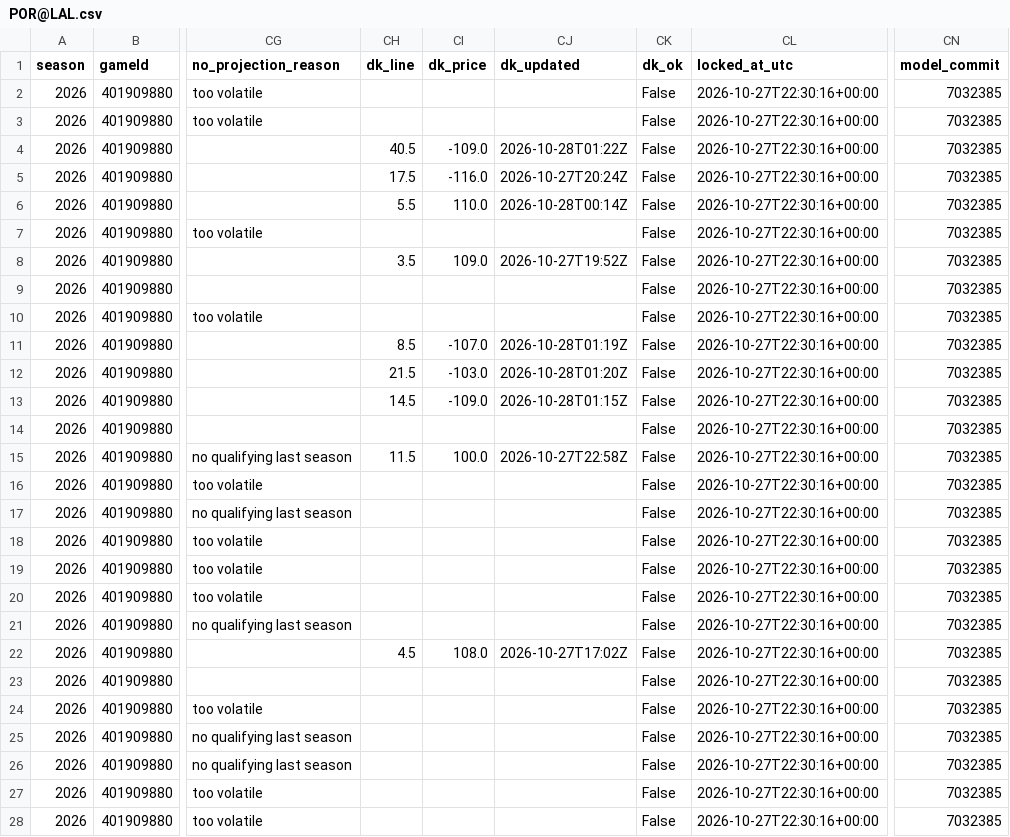
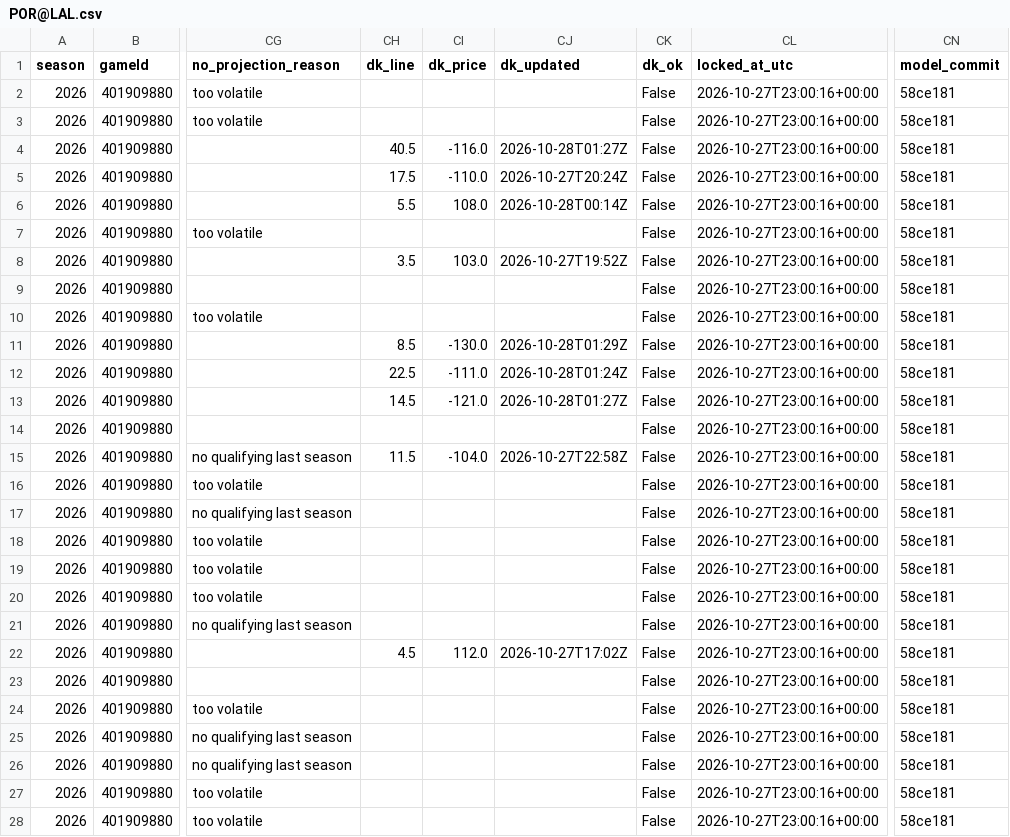
Before and after one commit to mikehollandwork-source/NBA, a CSV file: reports/live/locked/2026-10-27/POR@LAL.csv, drawn as a sheet; only a part is shown, gaps mark what is left out; the diff covers the shown part only; the diff names each change by its address in the sheet, - before the commit and + after, or states it on an @@ line.

```diff
--- a/reports/live/locked/2026-10-27/POR@LAL.csv
+++ b/reports/live/locked/2026-10-27/POR@LAL.csv
-CL2:CL28 (locked_at_utc): 2026-10-27T22:30:16+00:00
+CL2:CL28 (locked_at_utc): 2026-10-27T23:00:16+00:00
-CN2:CN28 (model_commit): 7032385
+CN2:CN28 (model_commit): 58ce181
-CI4 (dk_price): -109.0
+CI4 (dk_price): -116.0
-CJ4 (dk_updated): 2026-10-28T01:22Z
+CJ4 (dk_updated): 2026-10-28T01:27Z
-CI5 (dk_price): -116.0
+CI5 (dk_price): -110.0
-CI6 (dk_price): 110.0
+CI6 (dk_price): 108.0
-CI8 (dk_price): 109.0
+CI8 (dk_price): 103.0
-CI11 (dk_price): -107.0
+CI11 (dk_price): -130.0
-CJ11 (dk_updated): 2026-10-28T01:19Z
+CJ11 (dk_updated): 2026-10-28T01:29Z
-CH12 (dk_line): 21.5
+CH12 (dk_line): 22.5
-CI12 (dk_price): -103.0
+CI12 (dk_price): -111.0
-CJ12 (dk_updated): 2026-10-28T01:20Z
+CJ12 (dk_updated): 2026-10-28T01:24Z
-CI13 (dk_price): -109.0
+CI13 (dk_price): -121.0
-CJ13 (dk_updated): 2026-10-28T01:15Z
+CJ13 (dk_updated): 2026-10-28T01:27Z
-CI15 (dk_price): 100.0
+CI15 (dk_price): -104.0
-CI22 (dk_price): 108.0
+CI22 (dk_price): 112.0
```
Also changed, not shown: 10 edited cells elsewhere in this file, reports/live/dk_lines/2026-10-27.csv, reports/live/locked/2026-10-27/DET@NYK.csv, 1 other file.
